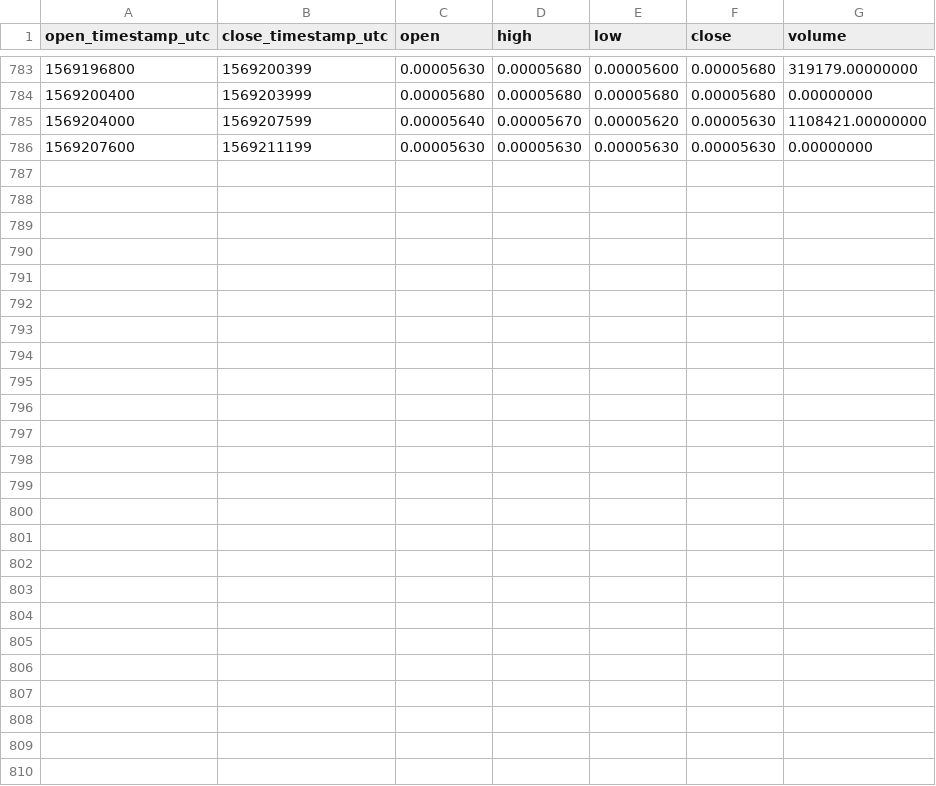
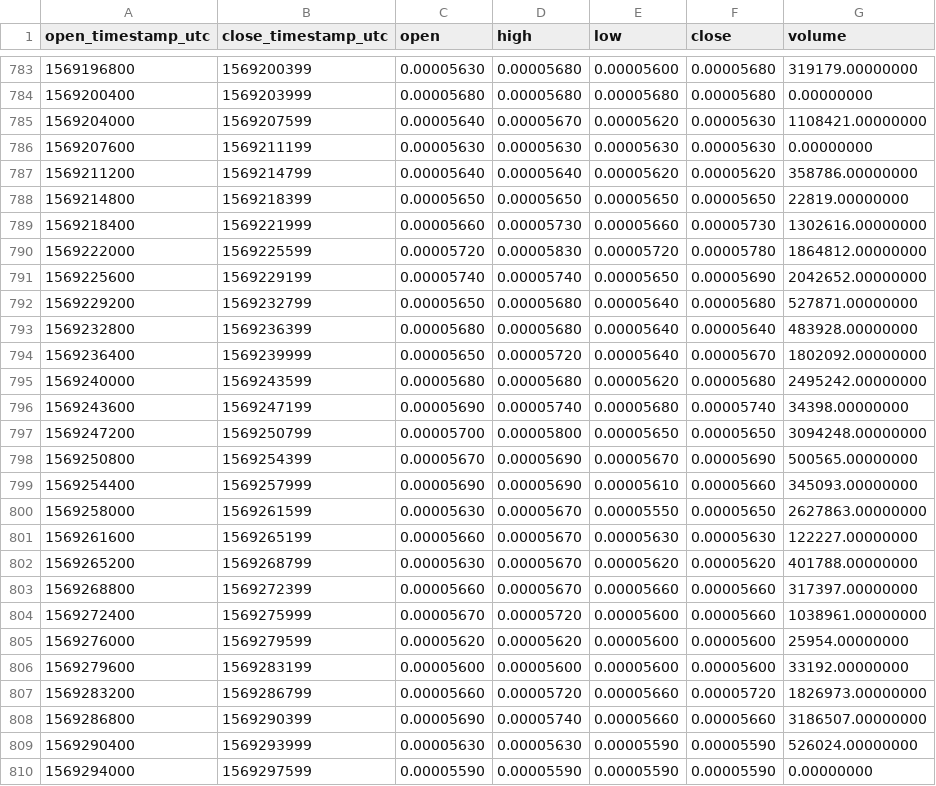
Before and after one commit to cryptobigbro/binance-COCOSBNB, a CSV file: binance-COCOSBNB-1h.csv, drawn as a sheet; only a part is shown, gaps mark what is left out.

Commit message:
Update OHLCV data.

```diff
--- a/binance-COCOSBNB-1h.csv
+++ b/binance-COCOSBNB-1h.csv
@@ -786 +786,25 @@ open_timestamp_utc,close_timestamp_utc,open,high,low,close,volume
 1569207600,1569211199,0.00005630,0.00005630,0.00005630,0.00005630,0.00000000
+1569211200,1569214799,0.00005640,0.00005640,0.00005620,0.00005620,358786.00000000
+1569214800,1569218399,0.00005650,0.00005650,0.00005650,0.00005650,22819.00000000
+1569218400,1569221999,0.00005660,0.00005730,0.00005660,0.00005730,1302616.00000000
+1569222000,1569225599,0.00005720,0.00005830,0.00005720,0.00005780,1864812.00000000
+1569225600,1569229199,0.00005740,0.00005740,0.00005650,0.00005690,2042652.00000000
+1569229200,1569232799,0.00005650,0.00005680,0.00005640,0.00005680,527871.00000000
+1569232800,1569236399,0.00005680,0.00005680,0.00005640,0.00005640,483928.00000000
+1569236400,1569239999,0.00005650,0.00005720,0.00005640,0.00005670,1802092.00000000
+1569240000,1569243599,0.00005680,0.00005680,0.00005620,0.00005680,2495242.00000000
+1569243600,1569247199,0.00005690,0.00005740,0.00005680,0.00005740,34398.00000000
+1569247200,1569250799,0.00005700,0.00005800,0.00005650,0.00005650,3094248.00000000
+1569250800,1569254399,0.00005670,0.00005690,0.00005670,0.00005690,500565.00000000
+1569254400,1569257999,0.00005690,0.00005690,0.00005610,0.00005660,345093.00000000
+1569258000,1569261599,0.00005630,0.00005670,0.00005550,0.00005650,2627863.00000000
+1569261600,1569265199,0.00005660,0.00005670,0.00005630,0.00005630,122227.00000000
+1569265200,1569268799,0.00005630,0.00005670,0.00005620,0.00005620,401788.00000000
+1569268800,1569272399,0.00005660,0.00005670,0.00005660,0.00005660,317397.00000000
+1569272400,1569275999,0.00005670,0.00005720,0.00005600,0.00005660,1038961.00000000
+1569276000,1569279599,0.00005620,0.00005620,0.00005600,0.00005600,25954.00000000
+1569279600,1569283199,0.00005600,0.00005600,0.00005600,0.00005600,33192.00000000
+1569283200,1569286799,0.00005660,0.00005720,0.00005660,0.00005720,1826973.00000000
+1569286800,1569290399,0.00005690,0.00005740,0.00005660,0.00005660,3186507.00000000
+1569290400,1569293999,0.00005630,0.00005630,0.00005590,0.00005590,526024.00000000
+1569294000,1569297599,0.00005590,0.00005590,0.00005590,0.00005590,0.00000000
```
Also changed, not shown: binance-COCOSBNB-1d.csv, 1 other file.
